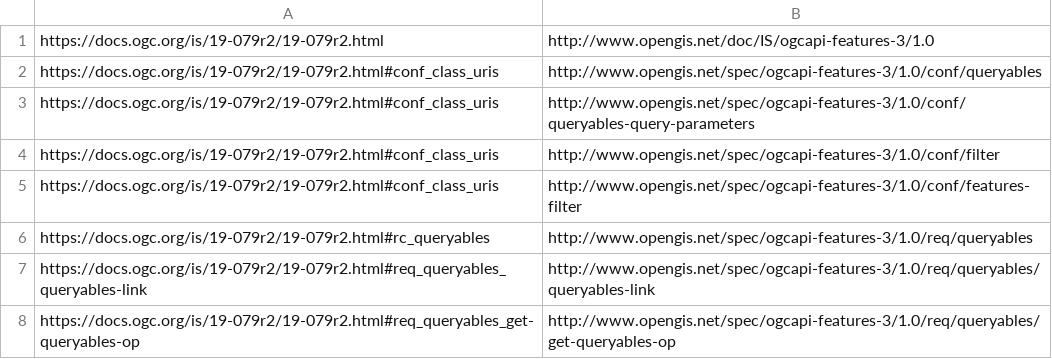
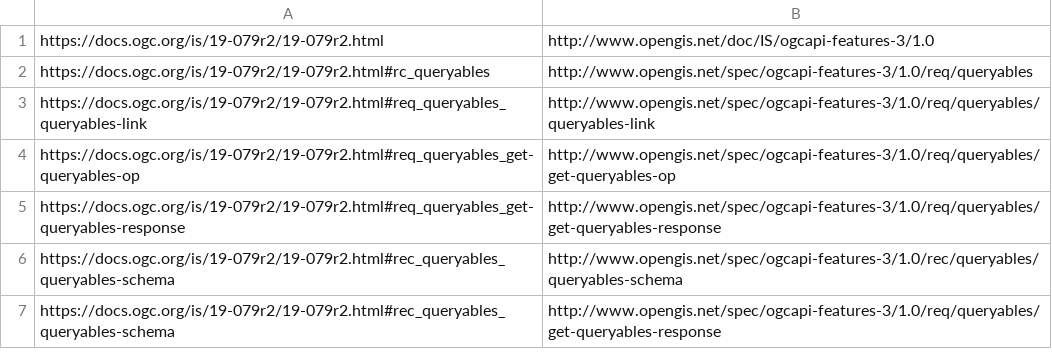
Before and after one commit to opengeospatial/NamingAuthority, a CSV file: specification-elements/mappings/19-079r2.csv, drawn as a sheet; only a part is shown; the shorter side is filled out with more unchanged rows; the diff covers the shown part only; the diff names each change by its address in the sheet, - before the commit and + after, or states it on an @@ line.

```diff
--- a/specification-elements/mappings/19-079r2.csv
+++ b/specification-elements/mappings/19-079r2.csv
-row 2: https://docs.ogc.org/is/19-079r2/19-079r2.html#conf_class_uris | http://www.opengis.net/spec/ogcapi-features-3/1.0/conf/queryables
-row 3: https://docs.ogc.org/is/19-079r2/19-079r2.html#conf_class_uris | http://www.opengis.net/spec/ogcapi-features-3/1.0/conf/queryables-query-parameters
-row 4: https://docs.ogc.org/is/19-079r2/19-079r2.html#conf_class_uris | http://www.opengis.net/spec/ogcapi-features-3/1.0/conf/filter
-row 5: https://docs.ogc.org/is/19-079r2/19-079r2.html#conf_class_uris | http://www.opengis.net/spec/ogcapi-features-3/1.0/conf/features-filter
```
Also changed, not shown: 27 removed rows elsewhere in this file.
